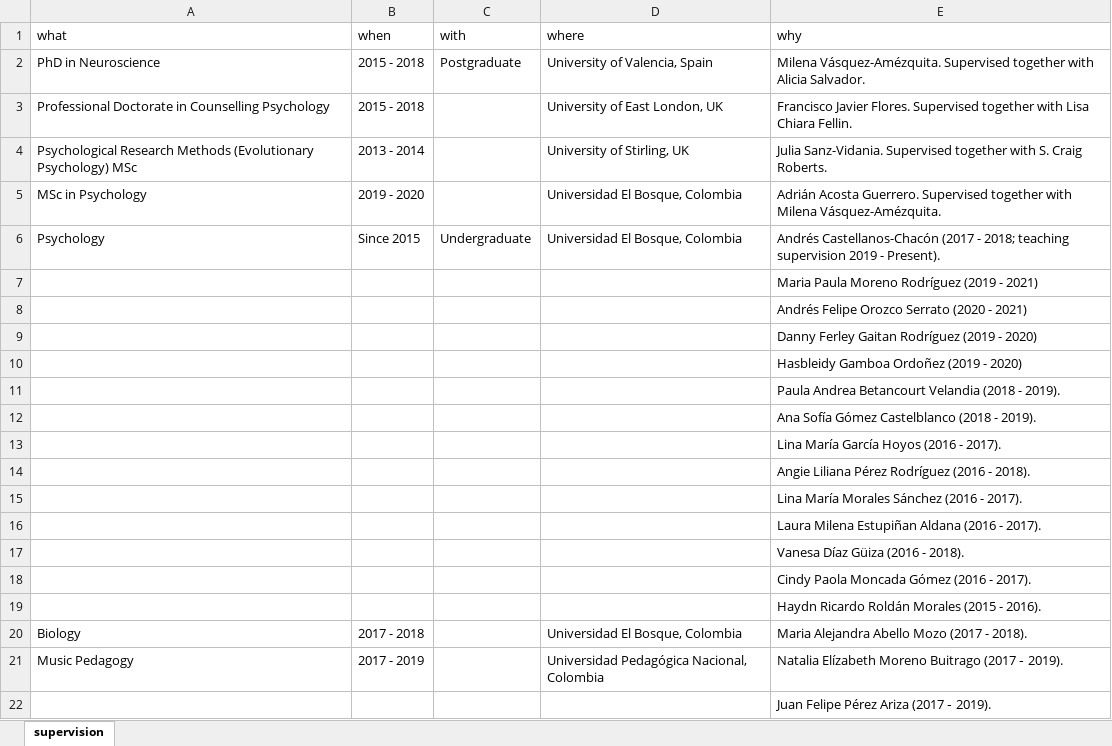
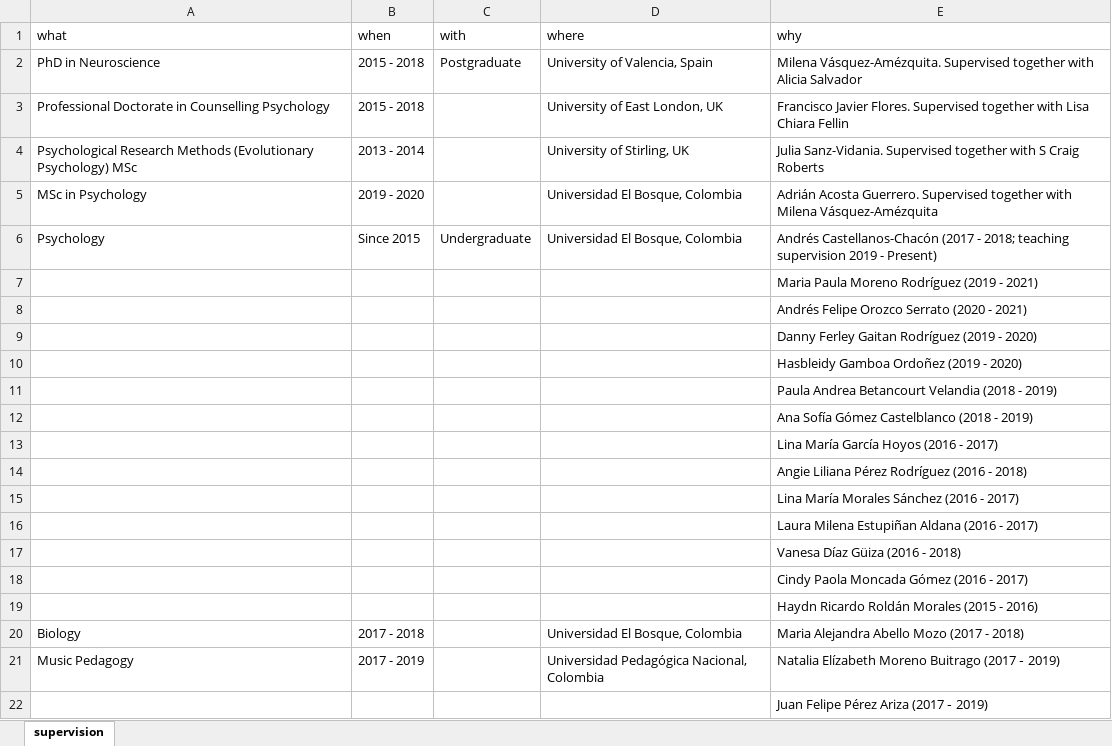
Before and after one commit to JDLeongomez/JDL_CV-OLD, an Excel workbook: ENG/data/supervision.xlsx, sheet supervision, drawn as a sheet; values as stored, in another font and other column widths than the file's, no borders; the diff names each change by its address in the sheet, - before the commit and + after, or states it on an @@ line.

```diff
--- a/ENG/data/supervision.xlsx (sheet supervision)
+++ b/ENG/data/supervision.xlsx (sheet supervision)
-E2 (why): …with Alicia Salvador.
+E2 (why): …with Alicia Salvador
-E3 (why): …Lisa Chiara Fellin.
+E3 (why): …Lisa Chiara Fellin
-E4 (why): …together with S. Craig Roberts.
+E4 (why): …together with S Craig Roberts
-E5 (why): …with Milena Vásquez-Amézquita.
+E5 (why): …with Milena Vásquez-Amézquita
-E6 (why): …2019 - Present).
+E6 (why): …2019 - Present)
-E11 (why): …(2018 - 2019).
+E11 (why): …(2018 - 2019)
-E12 (why): Ana Sofía Gómez Castelblanco (2018 - 2019).
+E12 (why): Ana Sofía Gómez Castelblanco (2018 - 2019)
-E13 (why): Lina María García Hoyos (2016 - 2017).
+E13 (why): Lina María García Hoyos (2016 - 2017)
-E14 (why): Angie Liliana Pérez Rodríguez (2016 - 2018).
+E14 (why): Angie Liliana Pérez Rodríguez (2016 - 2018)
-E15 (why): Lina María Morales Sánchez (2016 - 2017).
+E15 (why): Lina María Morales Sánchez (2016 - 2017)
-E16 (why): Laura Milena Estupiñan Aldana (2016 - 2017).
+E16 (why): Laura Milena Estupiñan Aldana (2016 - 2017)
-E17 (why): Vanesa Díaz Güiza (2016 - 2018).
+E17 (why): Vanesa Díaz Güiza (2016 - 2018)
-E18 (why): Cindy Paola Moncada Gómez (2016 - 2017).
+E18 (why): Cindy Paola Moncada Gómez (2016 - 2017)
-E19 (why): Haydn Ricardo Roldán Morales (2015 - 2016).
+E19 (why): Haydn Ricardo Roldán Morales (2015 - 2016)
-E20 (why): Maria Alejandra Abello Mozo (2017 - 2018).
+E20 (why): Maria Alejandra Abello Mozo (2017 - 2018)
-E21 (why): …(2017 ‑ 2019).
+E21 (why): …(2017 ‑ 2019)
-E22 (why): Juan Felipe Pérez Ariza (2017 ‑ 2019).
+E22 (why): Juan Felipe Pérez Ariza (2017 ‑ 2019)
```
Also changed, not shown: ENG/data/grant.xlsx, ENG/data/working-experience.xlsx, 12 other files.
